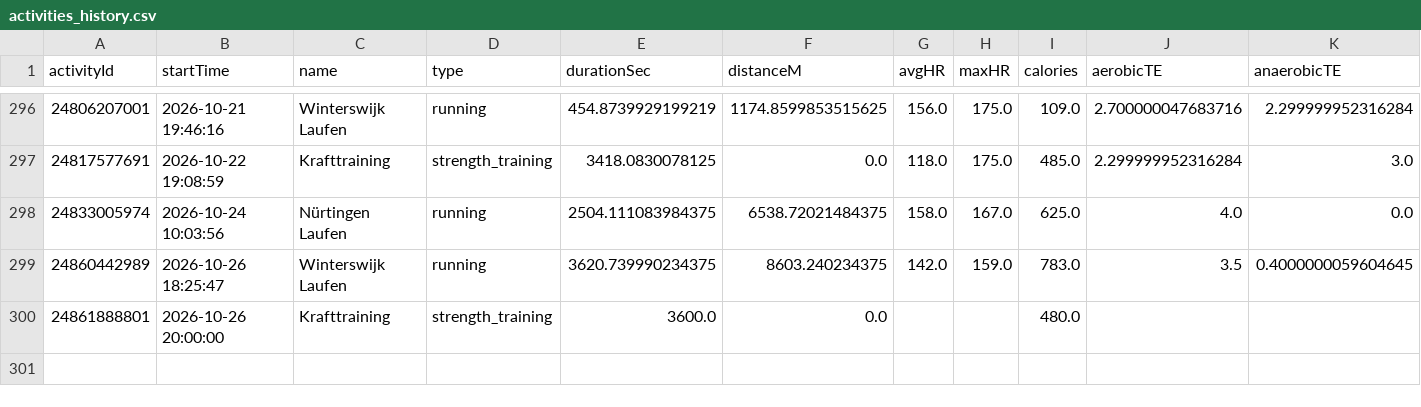
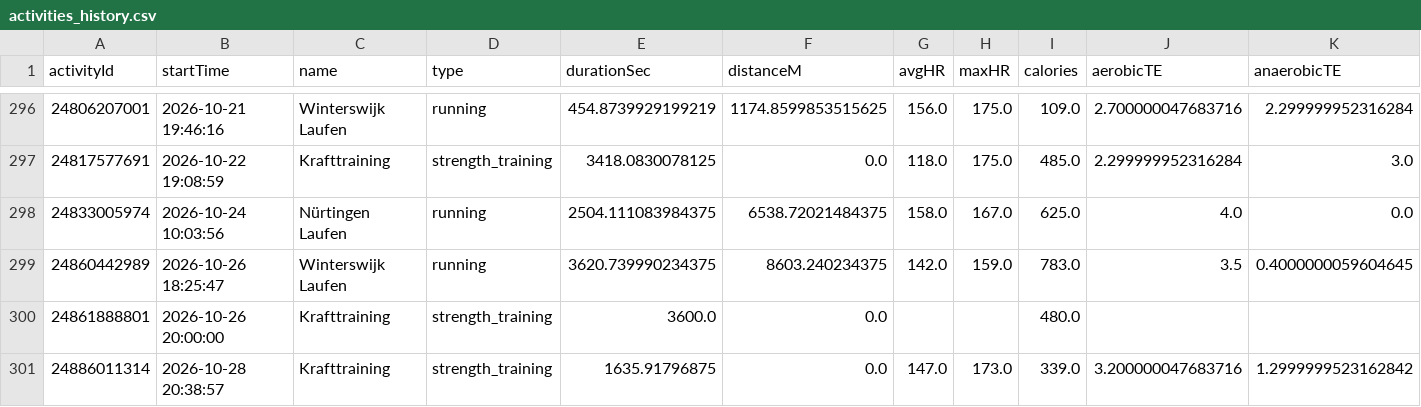
Before and after one commit to Globalcare2026/garmin-sync, a CSV file: data/history/activities_history.csv, drawn as a sheet; only a part is shown, gaps mark what is left out; rows hold the shown columns only; the diff names each change by its address in the sheet, - before the commit and + after, or states it on an @@ line.

Commit message:
Garmin data 2026-10-29

```diff
--- a/data/history/activities_history.csv
+++ b/data/history/activities_history.csv
+row 301: 24886011314 | 2026-10-28 20:38:57 | Krafttraining | strength_training | 1635.91796875 | 0.0 | 147.0 | 173.0 | 339.0 | 3.200000047683716 | 1.2999999523162842
```
Also changed, not shown: 7 other files.
